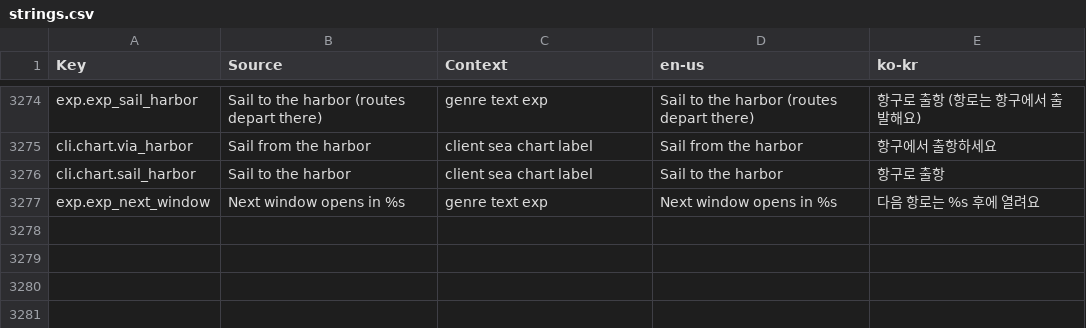
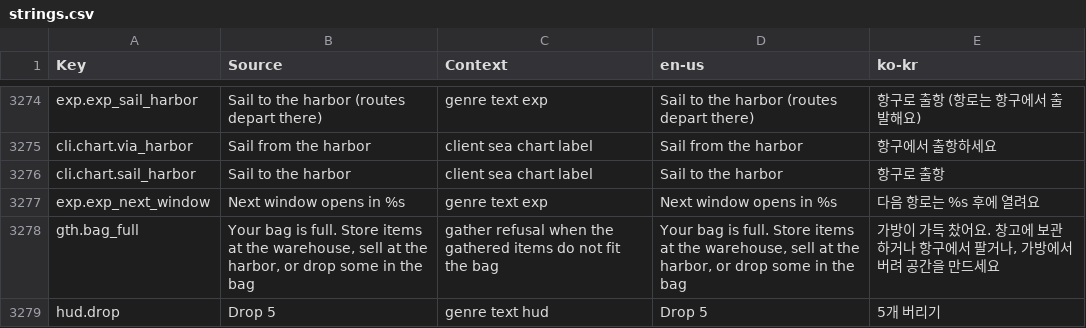
Before and after one commit to Indosaram/roblox_forge, a CSV file: games/robango-island/locale/strings.csv, drawn as a sheet; only a part is shown, gaps mark what is left out; the diff names each change by its address in the sheet, - before the commit and + after, or states it on an @@ line.

Commit message:
robango fxC journey6h stalls: build sheet opens on the tracker's campfire tab; rescue escort completes with the castaway keeping up at the entry; a full bag refuses the gather before escrow with a named reason and Drop makes room
- OpeningScene publishes buildPin (campfire during camp/campfire); SurvivalHUDModel.extensionBuildPin/buildPinGroup; SurvivalHUD opens the build sheet on the pinned structure's group (journey6h @1.9m: Shelter tab while the campfire is under Station)
- MissionObjectives.tick: the escort arrives when the castaway is within followStuds of a player standing at the entry (journey6h @17.9m: 1.6 studs from the entry left the trailing castaway short)
- GatheringRuntime refuses a gather the bag cannot fit (FULL_WEIGHT/FULL_SLOTS) before escrow, so the node keeps its charge and no grant holds travel; GatheringClient shows gth.bag_full (where to make room); new item-drop action (HarborBuybackExtension, appended last to the Contract, GenreDurable regenerated) behind a Bag-sheet Drop button; the HUD settles an accepted drop like repair (journey6h @92.4m: rw.a1.s1.gather 0/5 dead end)
- specs fail on the old code: MissionObjectives escort at entry, opening-camp build tab, GatherLiveWiring full bag, GatheringRuntime pre-escrow refusal, SurvivalHUDModel drop settles; JourneyRunner reads the notice and taps Drop

```diff
--- a/games/robango-island/locale/strings.csv
+++ b/games/robango-island/locale/strings.csv
+row 3278: gth.bag_full | Your bag is full. Store items at the warehouse, sell at the harbor, or drop some in the bag | gather refusal when the gathered items do not fit the bag | Your bag is full. Store items at the warehouse, sell at the harbor, or drop some in the bag | 가방이 가득 찼어요. 창고에 보관하거나 항구에서 팔거나, 가방에서 버려 공간을 만드세요
+row 3279: hud.drop | Drop 5 | genre text hud | Drop 5 | 5개 버리기
```
Also changed, not shown: games/robango-island/locale/provenance.csv, 16 other files.
